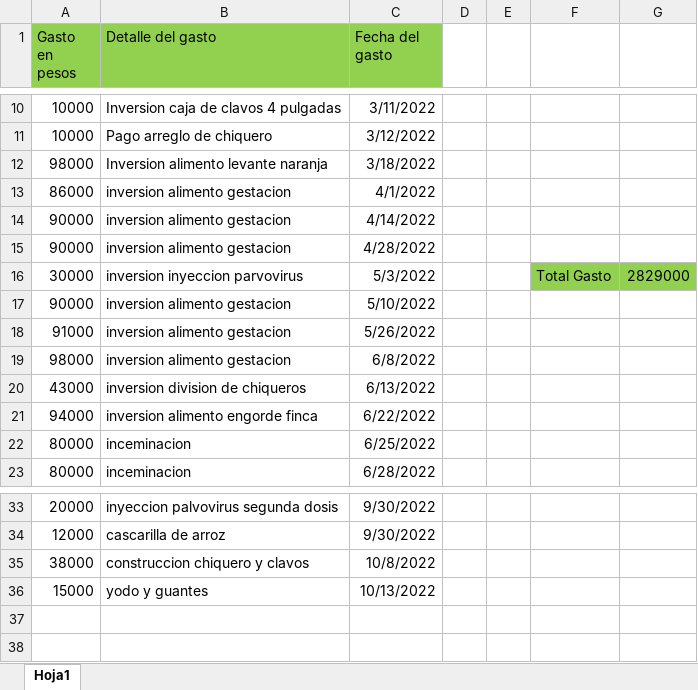
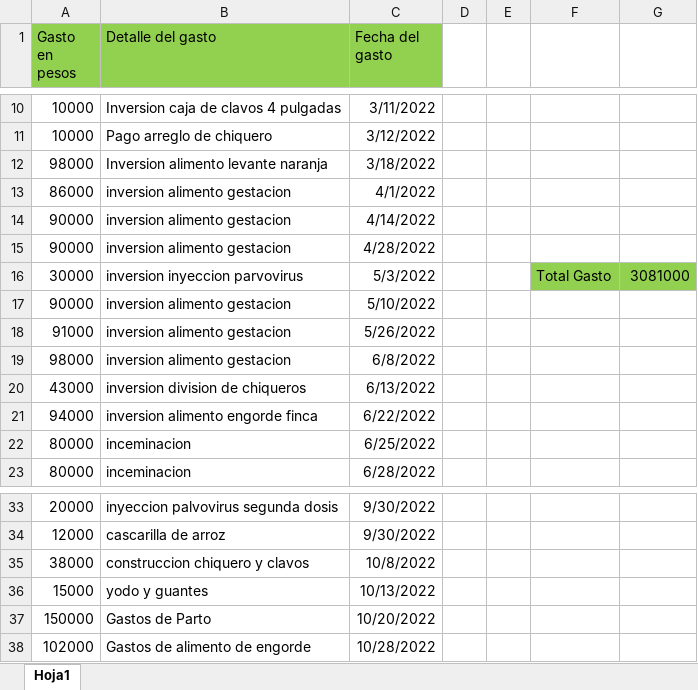
Before and after one commit to ldmo07/Excel-Gastos-Cerdos, an Excel workbook: Gastos.xlsx, sheet Hoja1, drawn as a sheet; only a part is shown, gaps mark what is left out; values as stored, in another font and other column widths than the file's, no borders; table styles not drawn; the diff names each change by its address in the sheet, - before the commit and + after, or states it on an @@ line.

Commit message:
Gasto ultimos dias de Octubre

```diff
--- a/Gastos.xlsx (sheet Hoja1)
+++ b/Gastos.xlsx (sheet Hoja1)
-G16: 2829000
+G16: 3081000
+row 37: 150000 | Gastos de Parto | 10/20/2022
+row 38: 102000 | Gastos de alimento de engorde | 10/28/2022
```
